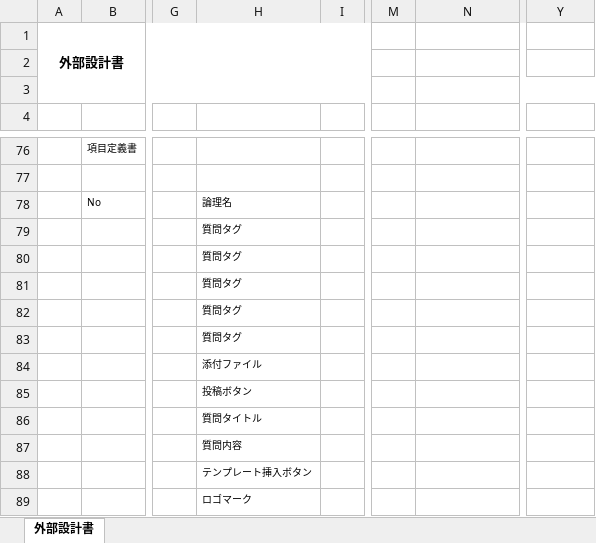
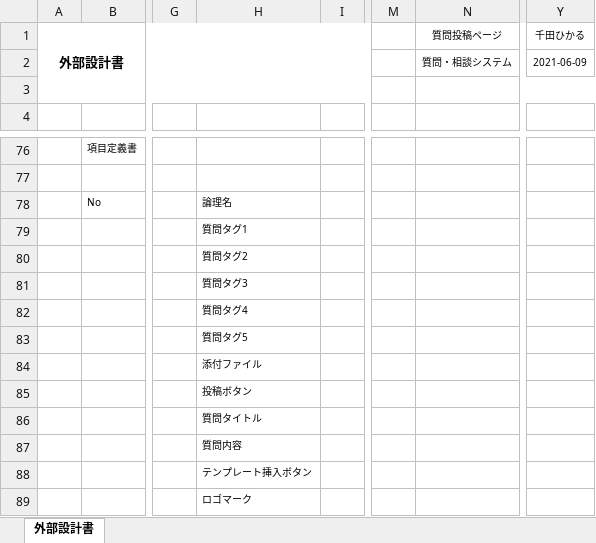
Before and after one commit to DOJO-2021/D-4, an Excel workbook: 外部設計関連/外部設計書_機能名 - 質問投稿ページ.xlsx, sheet 外部設計書, drawn as a sheet; only a part is shown, gaps mark what is left out; values as stored, in another font and other column widths than the file's, no borders; charts and pictures not drawn; the diff names each change by its address in the sheet, - before the commit and + after, or states it on an @@ line.

Commit message:
d4

```diff
--- a/外部設計関連/外部設計書_機能名 - 質問投稿ページ.xlsx (sheet 外部設計書)
+++ b/外部設計関連/外部設計書_機能名 - 質問投稿ページ.xlsx (sheet 外部設計書)
-N1: (empty)
+N1: 質問投稿ページ
-Y1: (empty)
+Y1: 千田ひかる
-N2 (質問投稿ページ): (empty)
+N2 (質問投稿ページ): 質問・相談システム
-Y2 (千田ひかる): (empty)
+Y2 (千田ひかる): 2021-06-09
-H79: 質問タグ
+H79: 質問タグ1
-H80: 質問タグ
+H80: 質問タグ2
-H81: 質問タグ
+H81: 質問タグ3
-H82: 質問タグ
+H82: 質問タグ4
-H83: 質問タグ
+H83: 質問タグ5
```
Also changed, not shown: charts or pictures.
